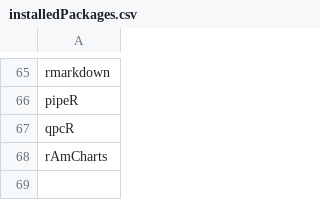
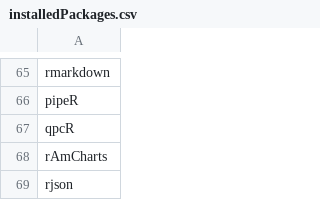
Before and after one commit to am-consulting/am-consulting.github.io, a CSV file: csv/installedPackages.csv, drawn as a sheet; only a part is shown, gaps mark what is left out.

```diff
--- a/csv/installedPackages.csv
+++ b/csv/installedPackages.csv
@@ -68 +68,2 @@ qpcR
 rAmCharts
+rjson
```
Also changed, not shown: 1 other file.
